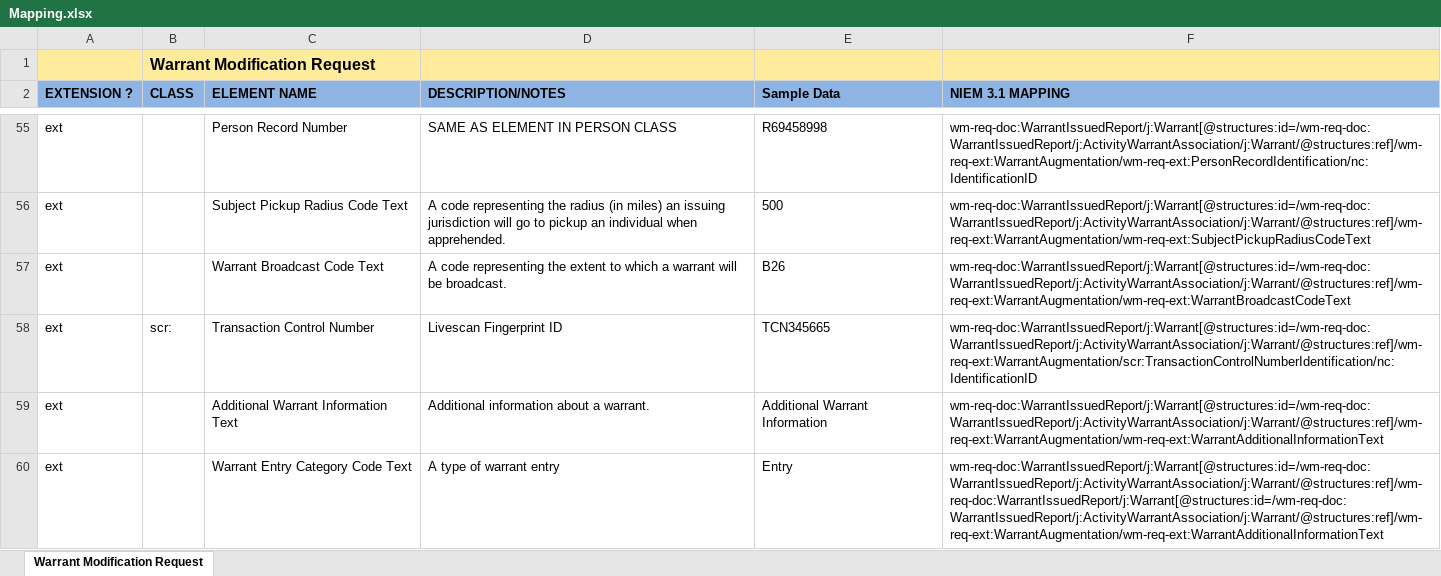
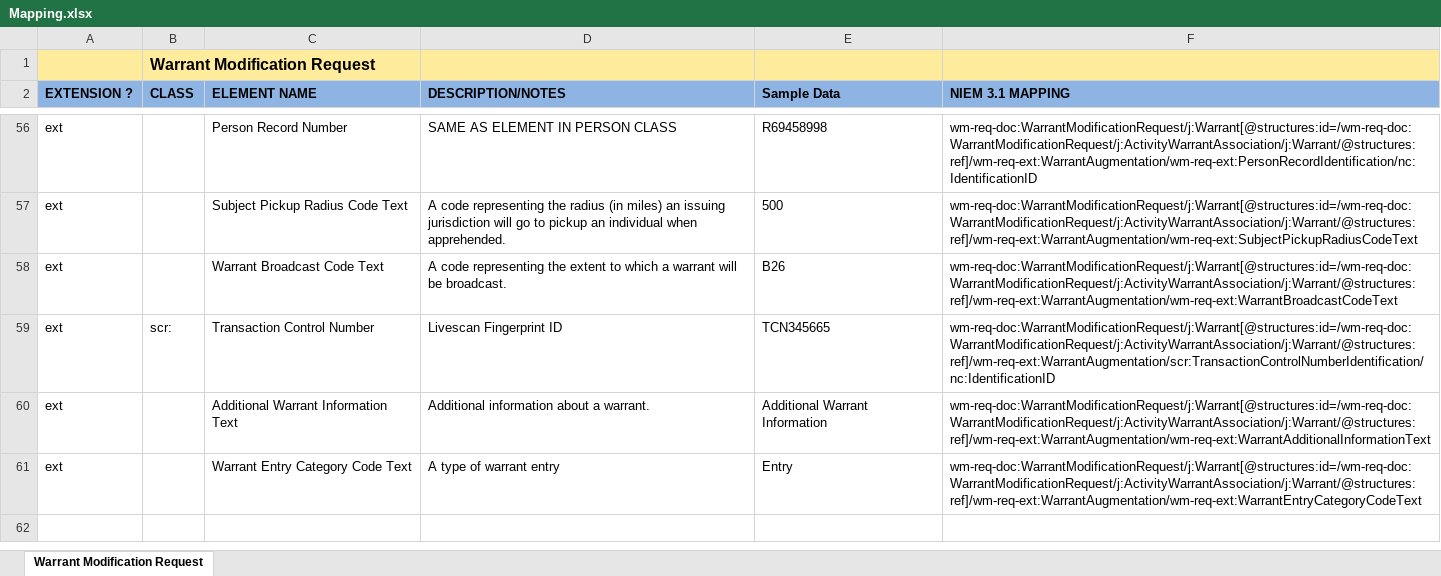
Before and after one commit to scottj7486/main, an Excel workbook: shared/ojb-resources-common/src/main/resources/ssp/Warrant_Modification_Request/artifacts/service_model/information_model/IEPD/documentation/Mapping.xlsx, sheet Warrant Modification Request, drawn as a sheet; only a part is shown, gaps mark what is left out; values as stored, in another font and other column widths than the file's, no borders; addresses are those after the commit; the diff covers the shown part only; the diff names each change by its address in the sheet, - before the commit and + after, or states it on an @@ line.

```diff
--- a/shared/ojb-resources-common/src/main/resources/ssp/Warrant_Modification_Request/artifacts/service_model/information_model/IEPD/documentation/Mapping.xlsx (sheet Warrant Modification Request)
+++ b/shared/ojb-resources-common/src/main/resources/ssp/Warrant_Modification_Request/artifacts/service_model/information_model/IEPD/documentation/Mapping.xlsx (sheet Warrant Modification Request)
-F56 (NIEM 3.1 MAPPING): wm-req-doc:WarrantIssuedReport/j:Warrant[@structures:id=/wm-req-doc:WarrantIssuedReport/j:ActivityWarrantAssociation/j:Warrant/@structures:ref]/wm-req-ext:WarrantAugmentation/wm-req-ext:PersonRecordIdentification/nc:IdentificationID
+F56 (NIEM 3.1 MAPPING): wm-req-doc:WarrantModificationRequest/j:Warrant[@structures:id=/wm-req-doc:WarrantModificationRequest/j:ActivityWarrantAssociation/j:Warrant/@structures:ref]/wm-req-ext:WarrantAugmentation/wm-req-ext:PersonRecordIdentification/nc:IdentificationID
-F57 (NIEM 3.1 MAPPING): wm-req-doc:WarrantIssuedReport/j:Warrant[@structures:id=/wm-req-doc:WarrantIssuedReport/j:ActivityWarrantAssociation/j:Warrant/@structures:ref]/wm-req-ext:WarrantAugmentation/wm-req-ext:SubjectPickupRadiusCodeText
+F57 (NIEM 3.1 MAPPING): wm-req-doc:WarrantModificationRequest/j:Warrant[@structures:id=/wm-req-doc:WarrantModificationRequest/j:ActivityWarrantAssociation/j:Warrant/@structures:ref]/wm-req-ext:WarrantAugmentation/wm-req-ext:SubjectPickupRadiusCodeText
-F58 (NIEM 3.1 MAPPING): wm-req-doc:WarrantIssuedReport/j:Warrant[@structures:id=/wm-req-doc:WarrantIssuedReport/j:ActivityWarrantAssociation/j:Warrant/@structures:ref]/wm-req-ext:WarrantAugmentation/wm-req-ext:WarrantBroadcastCodeText
+F58 (NIEM 3.1 MAPPING): wm-req-doc:WarrantModificationRequest/j:Warrant[@structures:id=/wm-req-doc:WarrantModificationRequest/j:ActivityWarrantAssociation/j:Warrant/@structures:ref]/wm-req-ext:WarrantAugmentation/wm-req-ext:WarrantBroadcastCodeText
-F59 (NIEM 3.1 MAPPING): wm-req-doc:WarrantIssuedReport/j:Warrant[@structures:id=/wm-req-doc:WarrantIssuedReport/j:ActivityWarrantAssociation/j:Warrant/@structures:ref]/wm-req-ext:WarrantAugmentation/scr:TransactionControlNumberIdentification/nc:IdentificationID
+F59 (NIEM 3.1 MAPPING): wm-req-doc:WarrantModificationRequest/j:Warrant[@structures:id=/wm-req-doc:WarrantModificationRequest/j:ActivityWarrantAssociation/j:Warrant/@structures:ref]/wm-req-ext:WarrantAugmentation/scr:TransactionControlNumberIdentification/nc:IdentificationID
-F60 (NIEM 3.1 MAPPING): wm-req-doc:WarrantIssuedReport/j:Warrant[@structures:id=/wm-req-doc:WarrantIssuedReport/j:ActivityWarrantAssociation/j:Warrant/@structures:ref]/wm-req-ext:WarrantAugmentation/wm-req-ext:WarrantAdditionalInformationText
+F60 (NIEM 3.1 MAPPING): wm-req-doc:WarrantModificationRequest/j:Warrant[@structures:id=/wm-req-doc:WarrantModificationRequest/j:ActivityWarrantAssociation/j:Warrant/@structures:ref]/wm-req-ext:WarrantAugmentation/wm-req-ext:WarrantAdditionalInformationText
-F61 (NIEM 3.1 MAPPING): wm-req-doc:WarrantIssuedReport/j:Warrant[@structures:id=/wm-req-doc:WarrantIssuedReport/j:ActivityWarrantAssociation/j:Warrant/@structures:ref]/wm-req-doc:WarrantIssuedReport/j:Warrant[@structures:id=/wm-req-doc:WarrantIssuedReport/j:ActivityWarrantAssociation/j:Warrant/@structures:ref]/wm-req-ext:WarrantAugmentation/wm-req-ext:WarrantAdditionalInformationText
+F61 (NIEM 3.1 MAPPING): wm-req-doc:WarrantModificationRequest/j:Warrant[@structures:id=/wm-req-doc:WarrantModificationRequest/j:ActivityWarrantAssociation/j:Warrant/@structures:ref]/wm-req-ext:WarrantAugmentation/wm-req-ext:WarrantEntryCategoryCodeText
```
Also changed, not shown: 2 added rows, 1 removed row and 48 edited cells elsewhere in this sheet, shared/ojb-resources-common/src/main/resources/ssp/Warrant_Issued_Reporting/artifacts/service_model/information_model/IEPD/documentation/Mapping.xlsx, 7 other files.
